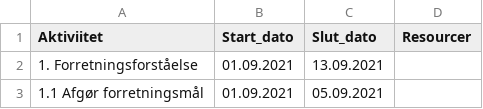
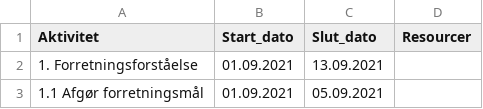
Before and after one commit to jfrausig/test, a CSV file: gantt_2.csv (was gantt.csv), drawn as a sheet; only a part is shown.

Commit message:
Update and rename gantt.csv to gantt_2.csv

```diff
--- a/gantt.csv
+++ b/gantt_2.csv
@@ -1,2 +1,2 @@
-"Aktiviitet","Start_dato","Slut_dato","Resourcer"
+"Aktivitet","Start_dato","Slut_dato","Resourcer"
 "1. Forretningsforståelse","01.09.2021","13.09.2021",""
```
